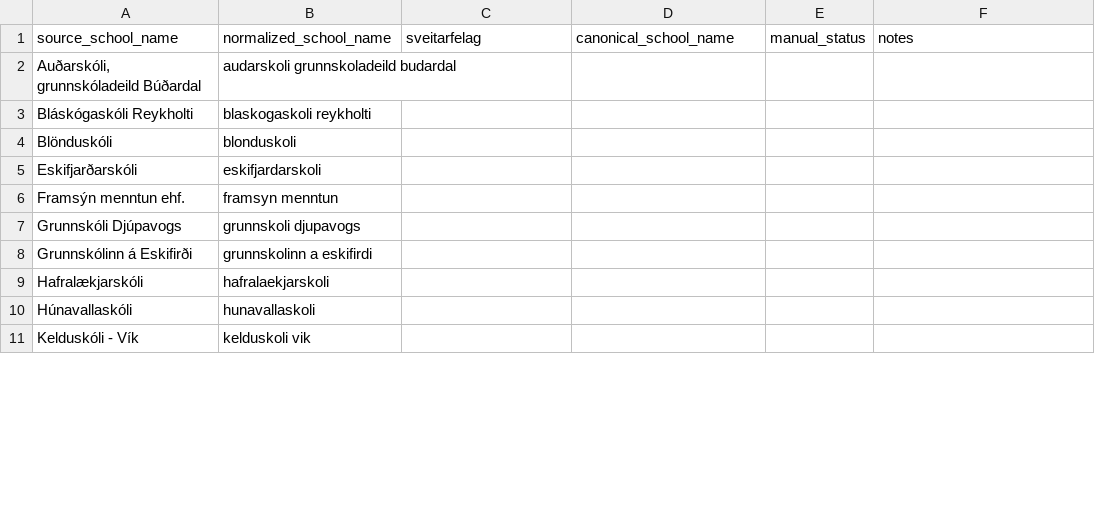
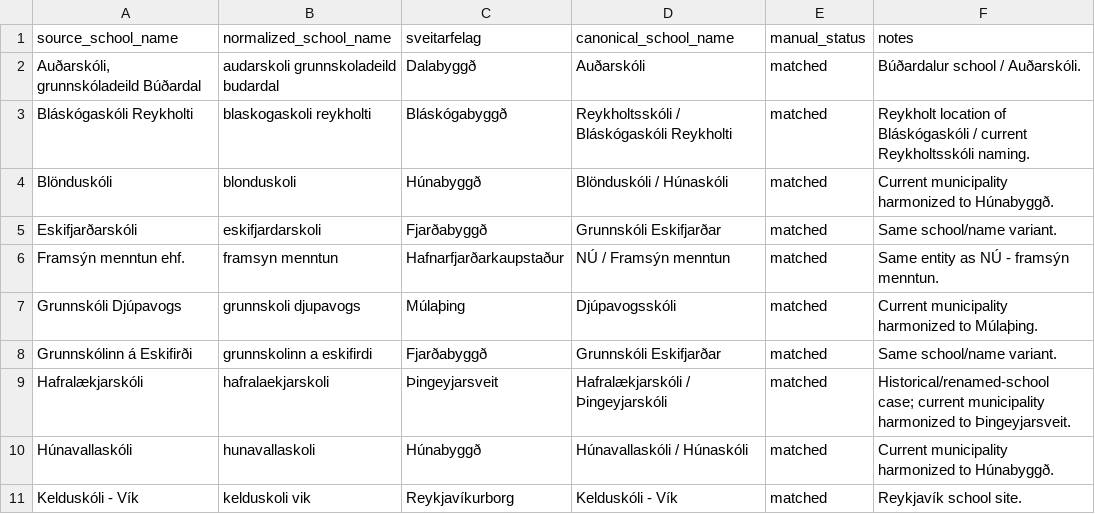
Before and after one commit to kari-irbis/public_education_pathways, a CSV file: data/manual/manual_school_crosswalk.csv, drawn as a sheet; only a part is shown; the diff covers the shown part only.

```diff
--- a/data/manual/manual_school_crosswalk.csv
+++ b/data/manual/manual_school_crosswalk.csv
@@ -1,11 +1,11 @@
 source_school_name,normalized_school_name,sveitarfelag,canonical_school_name,manual_status,notes
-"Auðarskóli, grunnskóladeild Búðardal",audarskoli grunnskoladeild budardal,,,,
-Bláskógaskóli Reykholti,blaskogaskoli reykholti,,,,
-Blönduskóli,blonduskoli,,,,
-Eskifjarðarskóli,eskifjardarskoli,,,,
-Framsýn menntun ehf.,framsyn menntun,,,,
-Grunnskóli Djúpavogs,grunnskoli djupavogs,,,,
-Grunnskólinn á Eskifirði,grunnskolinn a eskifirdi,,,,
-Hafralækjarskóli,hafralaekjarskoli,,,,
-Húnavallaskóli,hunavallaskoli,,,,
-Kelduskóli - Vík,kelduskoli vik,,,,
+"Auðarskóli, grunnskóladeild Búðardal",audarskoli grunnskoladeild budardal,Dalabyggð,Auðarskóli,matched,Búðardalur school / Auðarskóli.
+Bláskógaskóli Reykholti,blaskogaskoli reykholti,Bláskógabyggð,Reykholtsskóli / Bláskógaskóli Reykholti,matched,Reykholt location of Bláskógaskóli / current Reykholtsskóli naming.
+Blönduskóli,blonduskoli,Húnabyggð,Blönduskóli / Húnaskóli,matched,Current municipality harmonized to Húnabyggð.
+Eskifjarðarskóli,eskifjardarskoli,Fjarðabyggð,Grunnskóli Eskifjarðar,matched,Same school/name variant.
+Framsýn menntun ehf.,framsyn menntun,Hafnarfjarðarkaupstaður,NÚ / Framsýn menntun,matched,Same entity as NÚ - framsýn menntun.
+Grunnskóli Djúpavogs,grunnskoli djupavogs,Múlaþing,Djúpavogsskóli,matched,Current municipality harmonized to Múlaþing.
+Grunnskólinn á Eskifirði,grunnskolinn a eskifirdi,Fjarðabyggð,Grunnskóli Eskifjarðar,matched,Same school/name variant.
+Hafralækjarskóli,hafralaekjarskoli,Þingeyjarsveit,Hafralækjarskóli / Þingeyjarskóli,matched,Historical/renamed-school case; current municipality harmonized to Þingeyjarsveit.
+Húnavallaskóli,hunavallaskoli,Húnabyggð,Húnavallaskóli / Húnaskóli,matched,Current municipality harmonized to Húnabyggð.
+Kelduskóli - Vík,kelduskoli vik,Reykjavíkurborg,Kelduskóli - Vík,matched,Reykjavík school site.
```
Also changed, not shown: 24 edited cells elsewhere in this file, outputs/tables/school_mapping_audit.csv, outputs/tables/school_mapping_review.csv, 4 other files.
